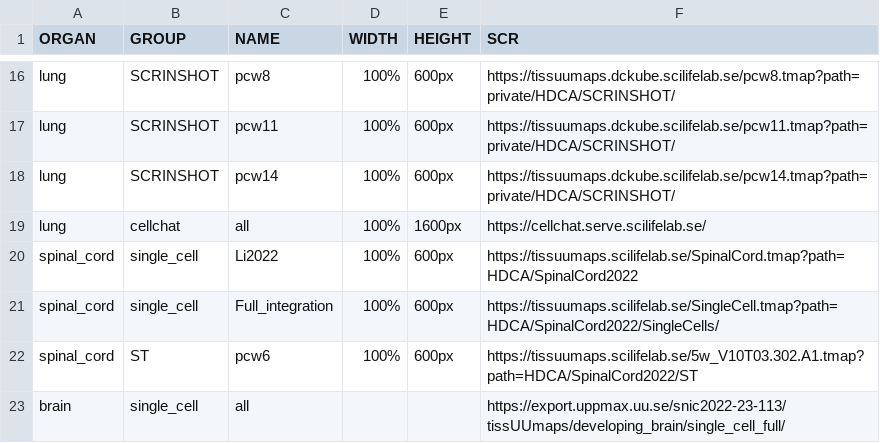
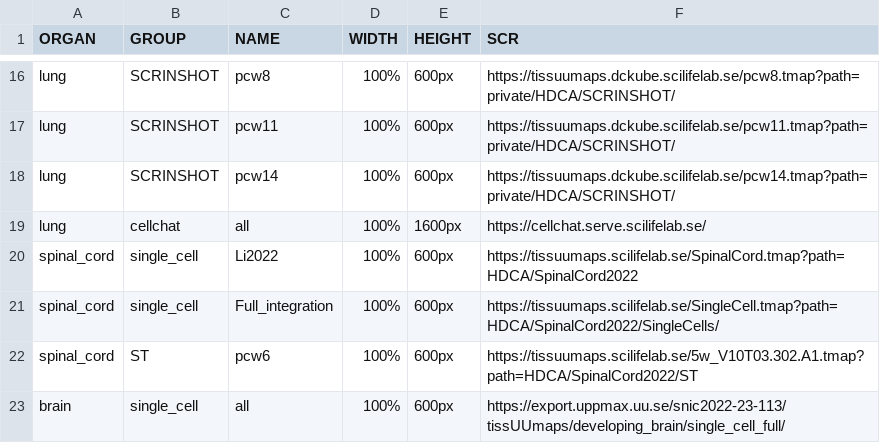
Before and after one commit to HDCASweden/HDCA_database, a CSV file: compiled/tissuumaps/tissUUmap_datasets.csv, drawn as a sheet; only a part is shown, gaps mark what is left out.

Commit message:
updates tissuumaps for brain

```diff
--- a/compiled/tissuumaps/tissUUmap_datasets.csv
+++ b/compiled/tissuumaps/tissUUmap_datasets.csv
@@ -22,2 +22,2 @@
 "spinal_cord","ST","pcw6","100%","600px","https://tissuumaps.scilifelab.se/5w_V10T03.302.A1.tmap?path=HDCA/SpinalCord2022/ST"
-"brain","single_cell","all",,,"https://export.uppmax.uu.se/snic2022-23-113/tissUUmaps/developing_brain/single_cell_full/"
+"brain","single_cell","all","100%","600px","https://export.uppmax.uu.se/snic2022-23-113/tissUUmaps/developing_brain/single_cell_full/"
```
